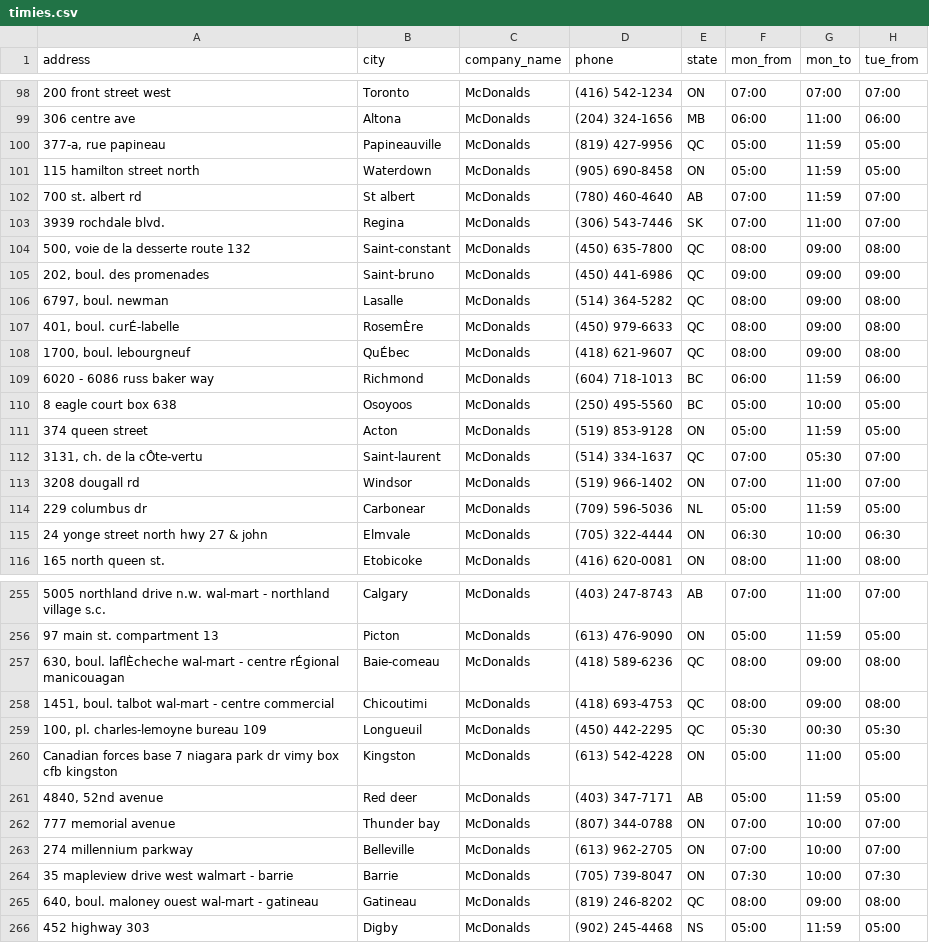
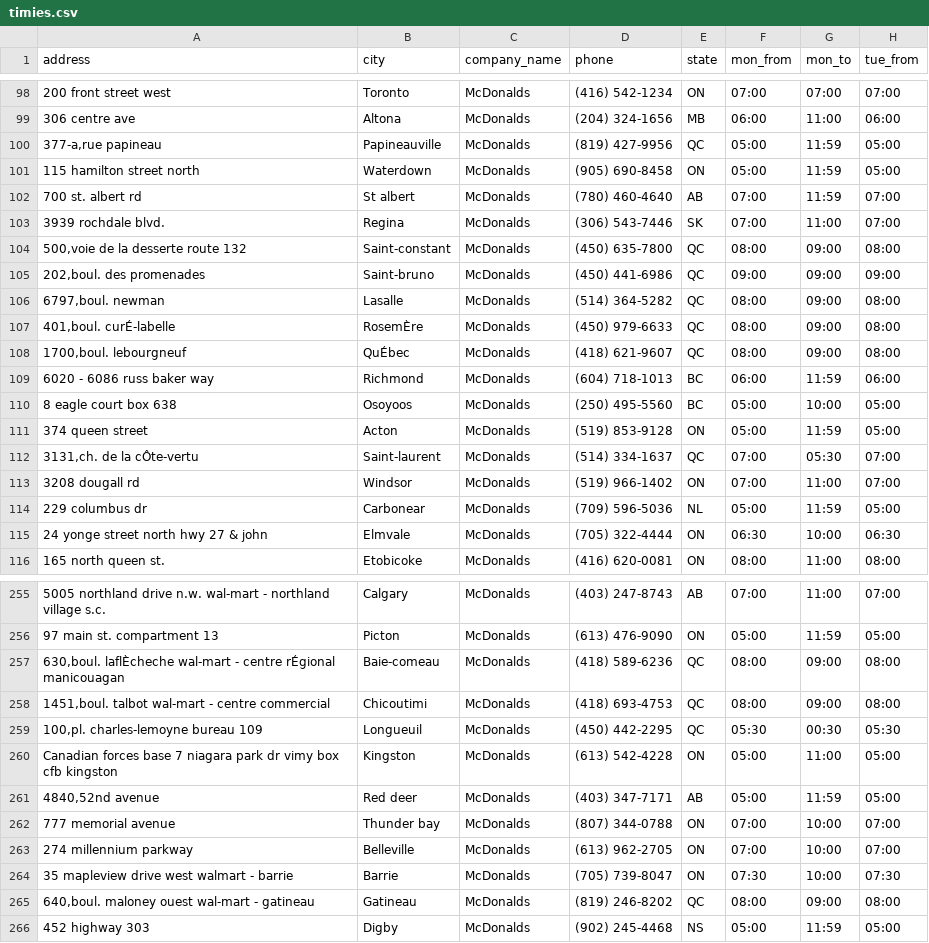
Before and after one commit to neeraji2it/whenisitopen, a CSV file: lib/timies.csv, drawn as a sheet; only a part is shown, gaps mark what is left out; the diff covers the shown part only; the diff names each change by its address in the sheet, - before the commit and + after, or states it on an @@ line.

```diff
--- a/lib/timies.csv
+++ b/lib/timies.csv
-A100 (address): 377-a, rue papineau
+A100 (address): 377-a,rue papineau
-A104 (address): 500, voie de la desserte route 132
+A104 (address): 500,voie de la desserte route 132
-A105 (address): 202, boul. des promenades
+A105 (address): 202,boul. des promenades
-A106 (address): 6797, boul. newman
+A106 (address): 6797,boul. newman
-A107 (address): 401, boul. curÉ-labelle
+A107 (address): 401,boul. curÉ-labelle
-A108 (address): 1700, boul. lebourgneuf
+A108 (address): 1700,boul. lebourgneuf
-A112 (address): 3131, ch. de la cÔte-vertu
+A112 (address): 3131,ch. de la cÔte-vertu
-A257 (address): 630, boul. laflÈcheche wal-mart…
+A257 (address): 630,boul. laflÈcheche wal-mart…
-A258 (address): 1451, boul. talbot wal-mart…
+A258 (address): 1451,boul. talbot wal-mart…
-A259 (address): 100, pl. charles-lemoyne bureau 109
+A259 (address): 100,pl. charles-lemoyne bureau 109
-A261 (address): 4840, 52nd avenue
+A261 (address): 4840,52nd avenue
-A265 (address): 640, boul. maloney ouest wal-mart - gatineau
+A265 (address): 640,boul. maloney ouest wal-mart - gatineau
```
Also changed, not shown: 37 edited cells elsewhere in this file, 10 other files.
